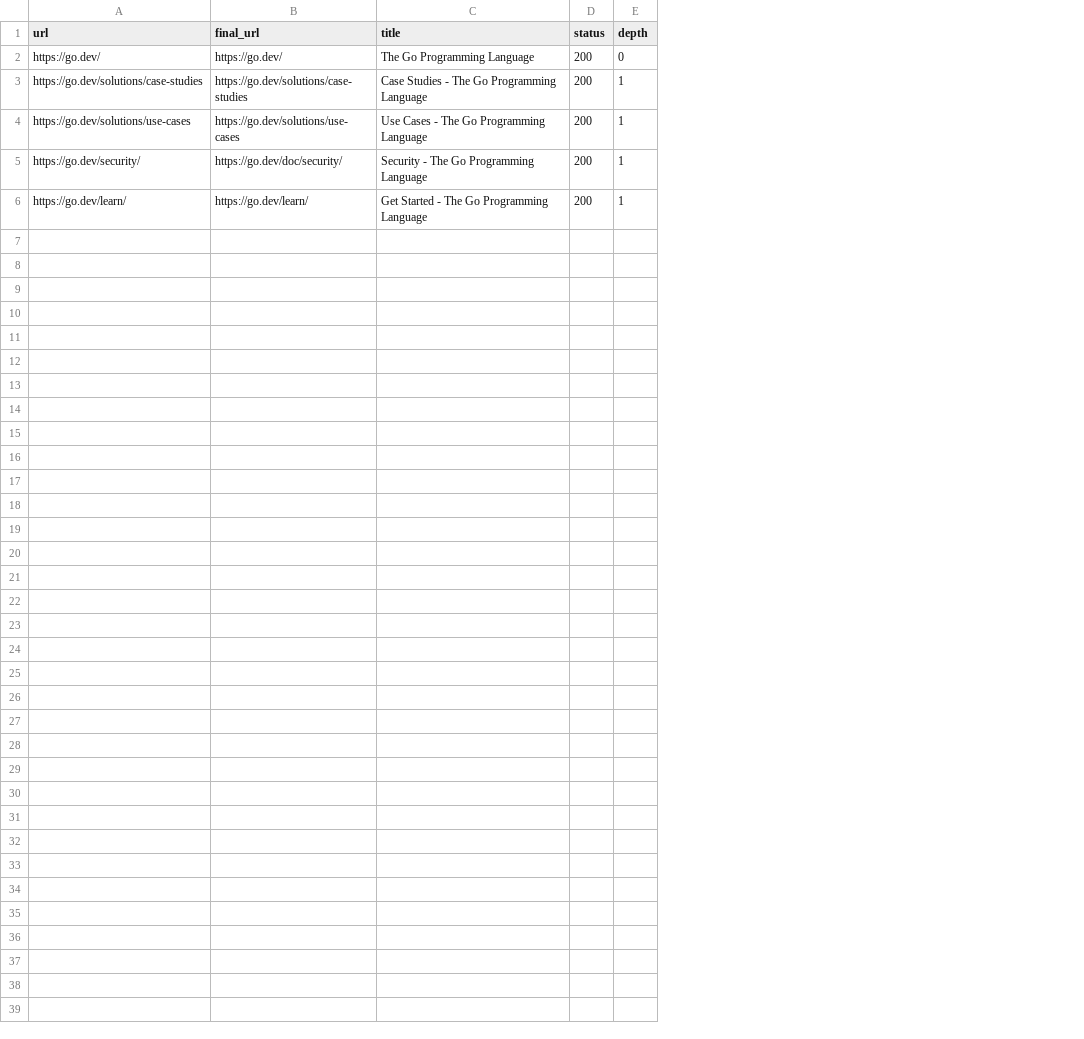
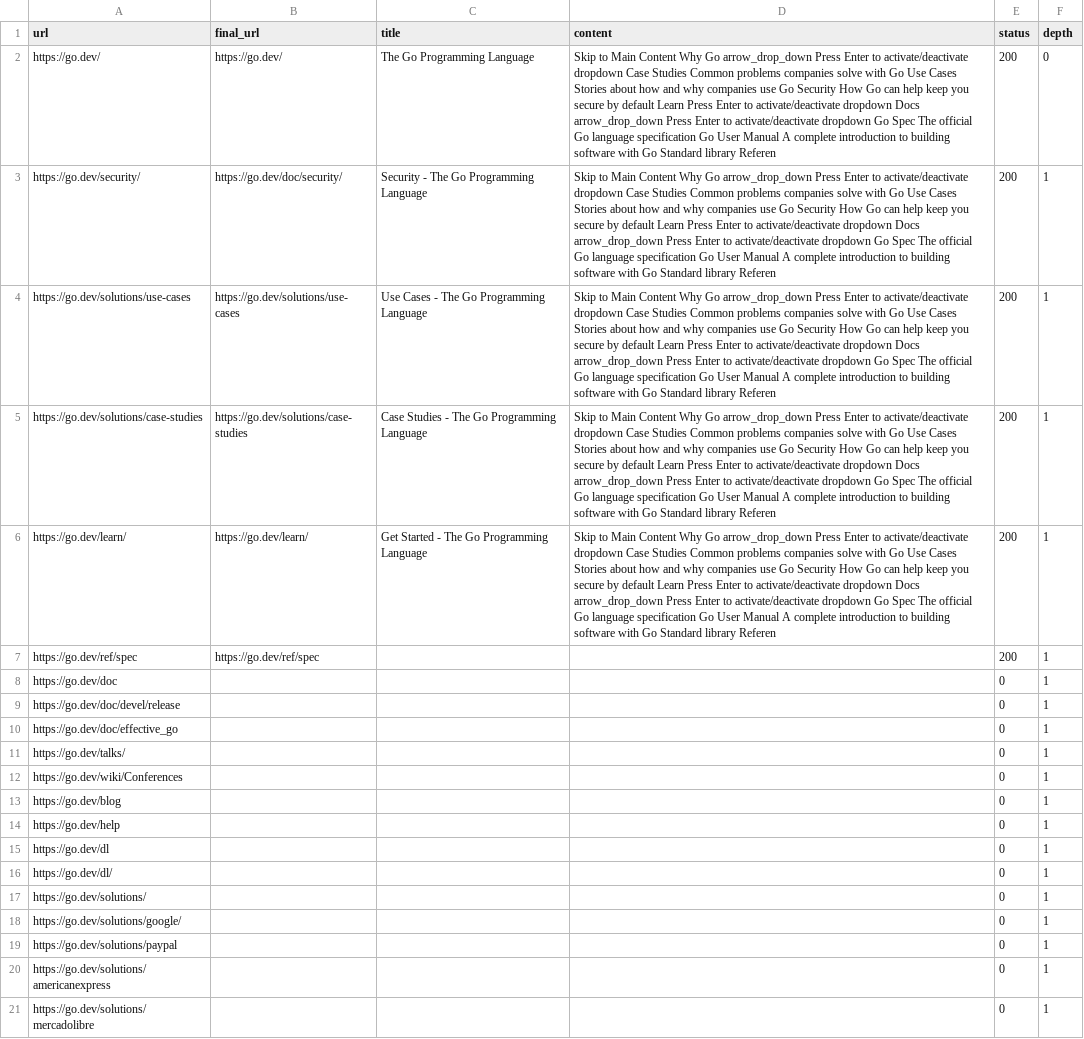
Before and after one commit to sahilmane69/webcrawler-using-go, a CSV file: results.csv, drawn as a sheet; addresses are those after the commit; the diff names each change by its address in the sheet, - before the commit and + after, or states it on an @@ line.

Commit message:
Add concurrent crawling and archive search
Refactors the crawler to use a worker pool with shared rate limiting, adds CLI options for worker count/output path/search mode, and expands fetch results to include content excerpts, content-type handling, and non-HTML detection. It also adds CSV archive search support, updates output columns, and reports crawl statistics.

Tests were added for HTML/content extraction, relative links, non-HTML responses, robots.txt handling, and archive search. README was rewritten to document setup, crawl/search usage, behavior, and verification steps.

```diff
--- a/results.csv
+++ b/results.csv
+column D (content), row 2: Skip to Main Content Why Go arrow_drop_down Press Enter to activate/deactivate dropdown Case Studies Common problems companies solve with Go Use Cases Stories about how and why companies use Go Security How Go can help keep you secure by default Learn Press Enter to activate/deactivate dropdown Docs arrow_drop_down Press Enter to activate/deactivate dropdown Go Spec The official Go language specification Go User Manual A complete introduction to building software with Go Standard library Referen; rows 5-6: Skip to Main Content Why Go arrow_drop_down Press Enter to activate/deactivate dropdown Case Studies Common problems companies solve with Go Use Cases Stories about how and why companies use Go Security How Go can help keep you secure by default Learn Press Enter to activate/deactivate dropdown Docs arrow_drop_down Press Enter to activate/deactivate dropdown Go Spec The official Go language specification Go User Manual A complete introduction to building software with Go Standard library Referen | Skip to Main Content Why Go arrow_drop_down Press Enter to activate/deactivate dropdown Case Studies Common problems companies solve with Go Use Cases Stories about how and why companies use Go Security How Go can help keep you secure by default Learn Press Enter to activate/deactivate dropdown Docs arrow_drop_down Press Enter to activate/deactivate dropdown Go Spec The official Go language specification Go User Manual A complete introduction to building software with Go Standard library Referen
@@ row 5 moved to row 3: https://go.dev/security/ @@
+row 7: https://go.dev/ref/spec | https://go.dev/ref/spec |  |  | 200 | 1
+row 8: https://go.dev/doc |  |  |  | 0 | 1
+row 9: https://go.dev/doc/devel/release |  |  |  | 0 | 1
+row 10: https://go.dev/doc/effective_go |  |  |  | 0 | 1
+row 11: https://go.dev/talks/ |  |  |  | 0 | 1
+row 12: https://go.dev/wiki/Conferences |  |  |  | 0 | 1
+row 13: https://go.dev/blog |  |  |  | 0 | 1
+row 14: https://go.dev/help |  |  |  | 0 | 1
+row 15: https://go.dev/dl |  |  |  | 0 | 1
+row 16: https://go.dev/dl/ |  |  |  | 0 | 1
+row 17: https://go.dev/solutions/ |  |  |  | 0 | 1
+row 18: https://go.dev/solutions/google/ |  |  |  | 0 | 1
+row 19: https://go.dev/solutions/paypal |  |  |  | 0 | 1
+row 20: https://go.dev/solutions/americanexpress |  |  |  | 0 | 1
+row 21: https://go.dev/solutions/mercadolibre |  |  |  | 0 | 1
```
Also changed, not shown: 3 other files.
